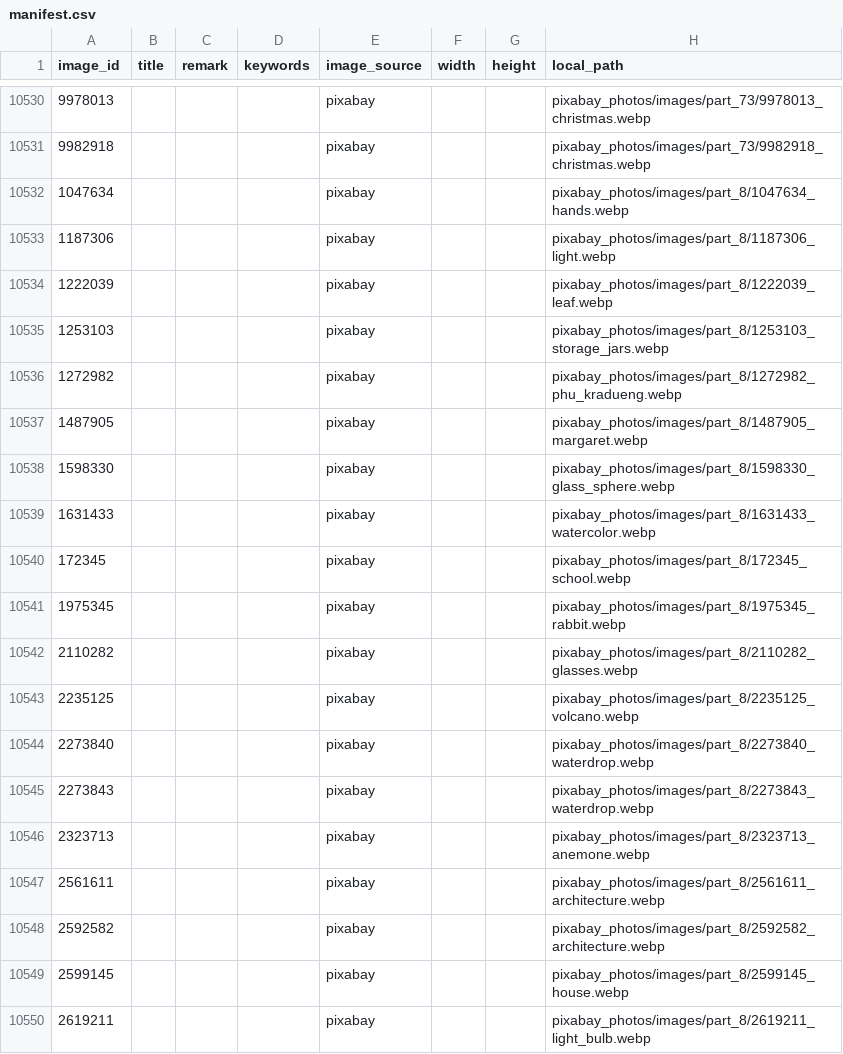
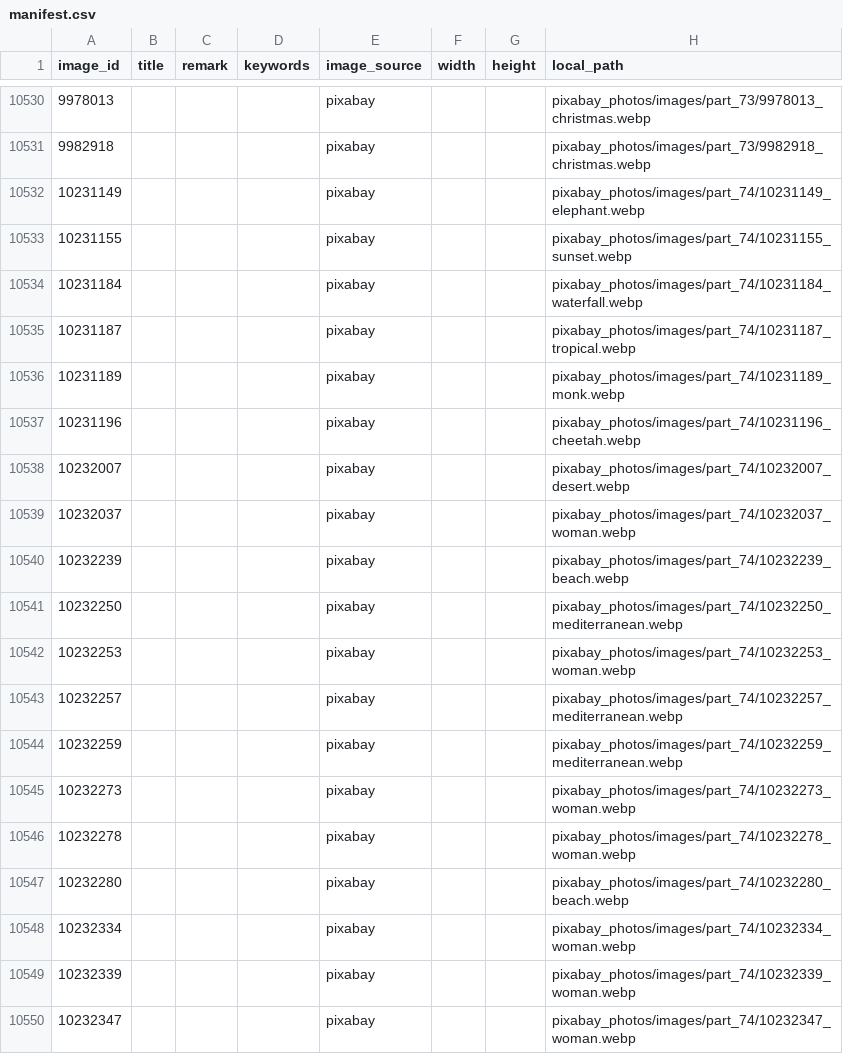
Before and after one commit to andy-develop/photography-archive, a CSV file: pixabay_photos/manifest.csv, drawn as a sheet; only a part is shown, gaps mark what is left out; the shorter side is filled out with more unchanged rows; the diff covers the shown part only; the diff names each change by its address in the sheet, - before the commit and + after, or states it on an @@ line.

Commit message:
pixabay: archive 51 photos (webp, dedup by id) [api]

```diff
--- a/pixabay_photos/manifest.csv
+++ b/pixabay_photos/manifest.csv
+row 10532: 10231149 |  |  |  | pixabay |  |  | pixabay_photos/images/part_74/10231149_elephant.webp
+row 10533: 10231155 |  |  |  | pixabay |  |  | pixabay_photos/images/part_74/10231155_sunset.webp
+row 10534: 10231184 |  |  |  | pixabay |  |  | pixabay_photos/images/part_74/10231184_waterfall.webp
+row 10535: 10231187 |  |  |  | pixabay |  |  | pixabay_photos/images/part_74/10231187_tropical.webp
+row 10536: 10231189 |  |  |  | pixabay |  |  | pixabay_photos/images/part_74/10231189_monk.webp
+row 10537: 10231196 |  |  |  | pixabay |  |  | pixabay_photos/images/part_74/10231196_cheetah.webp
+row 10538: 10232007 |  |  |  | pixabay |  |  | pixabay_photos/images/part_74/10232007_desert.webp
+row 10539: 10232037 |  |  |  | pixabay |  |  | pixabay_photos/images/part_74/10232037_woman.webp
+row 10540: 10232239 |  |  |  | pixabay |  |  | pixabay_photos/images/part_74/10232239_beach.webp
+row 10541: 10232250 |  |  |  | pixabay |  |  | pixabay_photos/images/part_74/10232250_mediterranean.webp
+row 10542: 10232253 |  |  |  | pixabay |  |  | pixabay_photos/images/part_74/10232253_woman.webp
+row 10543: 10232257 |  |  |  | pixabay |  |  | pixabay_photos/images/part_74/10232257_mediterranean.webp
+row 10544: 10232259 |  |  |  | pixabay |  |  | pixabay_photos/images/part_74/10232259_mediterranean.webp
+row 10545: 10232273 |  |  |  | pixabay |  |  | pixabay_photos/images/part_74/10232273_woman.webp
+row 10546: 10232278 |  |  |  | pixabay |  |  | pixabay_photos/images/part_74/10232278_woman.webp
+row 10547: 10232280 |  |  |  | pixabay |  |  | pixabay_photos/images/part_74/10232280_beach.webp
+row 10548: 10232334 |  |  |  | pixabay |  |  | pixabay_photos/images/part_74/10232334_woman.webp
+row 10549: 10232339 |  |  |  | pixabay |  |  | pixabay_photos/images/part_74/10232339_woman.webp
+row 10550: 10232347 |  |  |  | pixabay |  |  | pixabay_photos/images/part_74/10232347_woman.webp
```
Also changed, not shown: 32 added rows elsewhere in this file, 51 other files.
